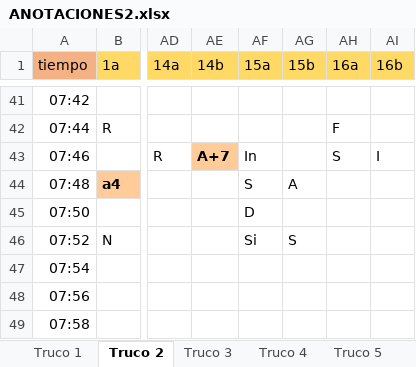
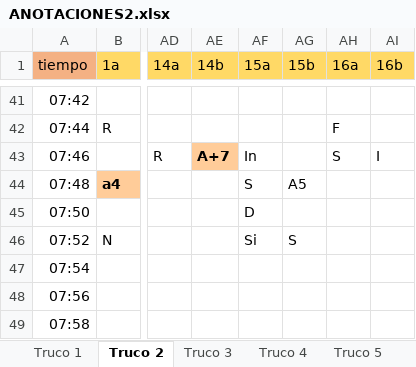
Before and after one commit to davidbestue/laugh_clap, an Excel workbook: ANOTACIONES2.xlsx, sheet Truco 2, drawn as a sheet; only a part is shown, gaps mark what is left out; values as stored, in another font and other column widths than the file's, no borders; the diff names each change by its address in the sheet, - before the commit and + after, or states it on an @@ line.

```diff
--- a/ANOTACIONES2.xlsx (sheet Truco 2)
+++ b/ANOTACIONES2.xlsx (sheet Truco 2)
-AG44 (15b): A
+AG44 (15b): A5
```
Also changed, not shown: 1 other file.
